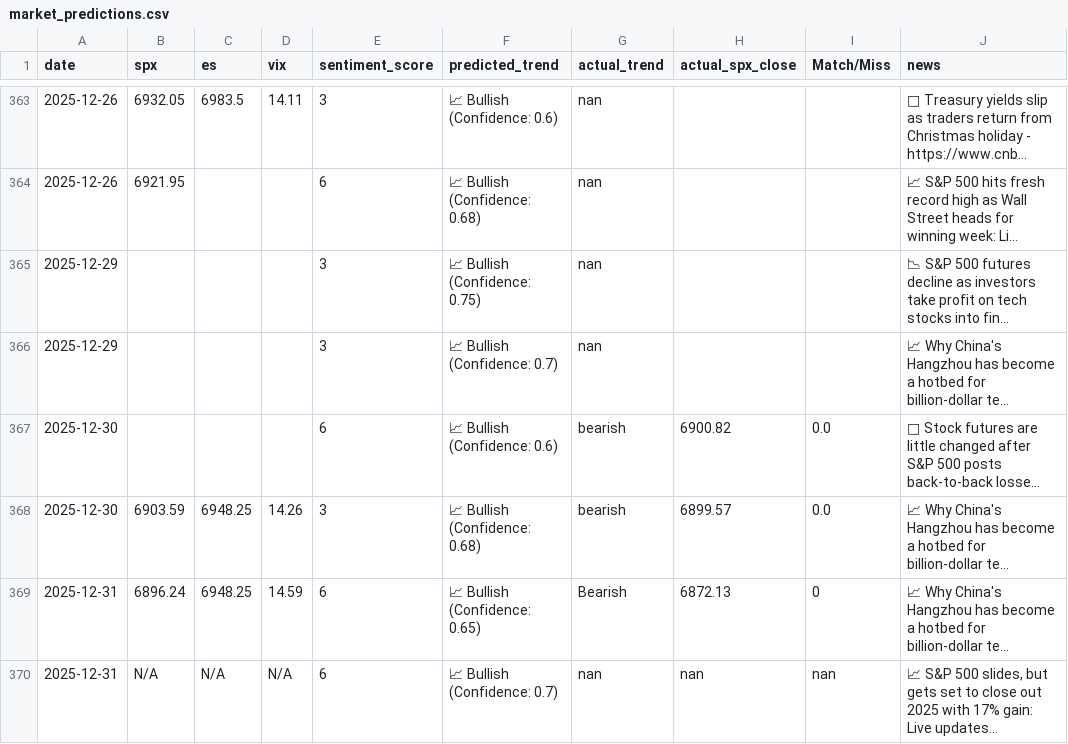
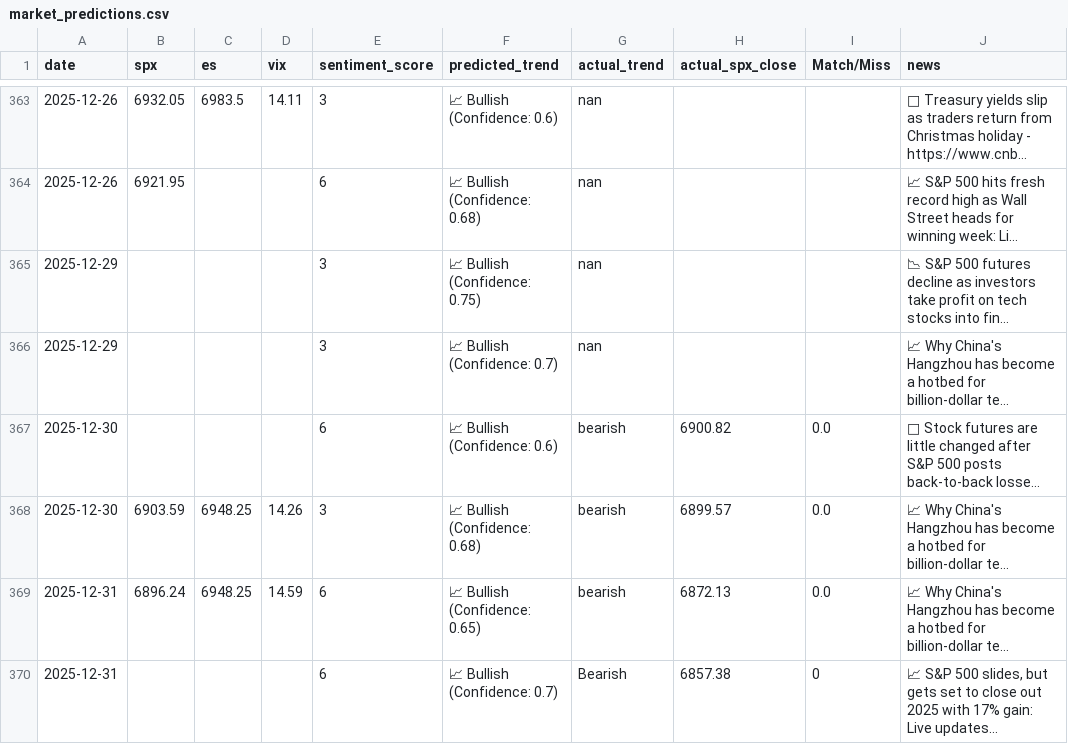
Before and after one commit to PadhmaCebolu/market-alert-bot-test, a CSV file: market_predictions.csv, drawn as a sheet; only a part is shown, gaps mark what is left out; long unchanged cells end in …; the diff names each change by its address in the sheet, - before the commit and + after, or states it on an @@ line.

```diff
--- a/market_predictions.csv
+++ b/market_predictions.csv
-G369 (actual_trend): Bearish
+G369 (actual_trend): bearish
-I369 (Match/Miss): 0
+I369 (Match/Miss): 0.0
-B370 (spx): N/A
+B370 (spx): (empty)
-C370 (es): N/A
+C370 (es): (empty)
-D370 (vix): N/A
+D370 (vix): (empty)
-G370 (actual_trend): nan
+G370 (actual_trend): Bearish
-H370 (actual_spx_close): nan
+H370 (actual_spx_close): 6857.38
-I370 (Match/Miss): nan
+I370 (Match/Miss): 0
```
